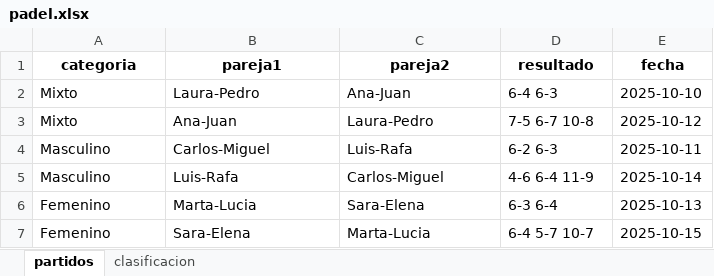
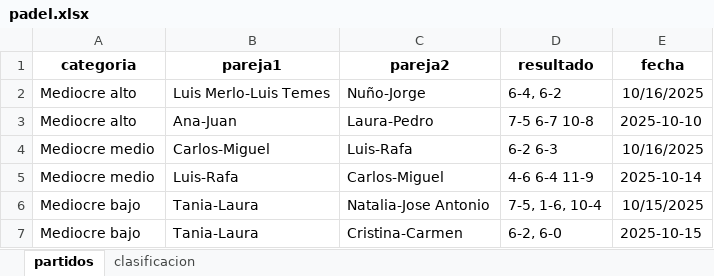
Before and after one commit to lcalle268/campeonato-padel, an Excel workbook: padel.xlsx, sheet partidos, drawn as a sheet; values as stored, in another font and other column widths than the file's, no borders; removed rows and columns are numbered as before the commit, all else as after; the diff names each change by its address in the sheet, - before the commit and + after, or states it on an @@ line.

Commit message:
Add files via upload

```diff
--- a/padel.xlsx (sheet partidos)
+++ b/padel.xlsx (sheet partidos)
-row 2: Mixto | Laura-Pedro | Ana-Juan | 6-4 6-3 | 2025-10-10
+row 2: Mediocre alto | Luis Merlo-Luis Temes | Nuño-Jorge | 6-4, 6-2 | 10/16/2025
-A3 (categoria): Mixto
+A3 (categoria): Mediocre alto
-E3 (fecha): 2025-10-12
+E3 (fecha): 2025-10-10
-A4:A5 (categoria): Masculino
+A4:A5 (categoria): Mediocre medio
-E4 (fecha): 2025-10-11
+E4 (fecha): 10/16/2025
-row 6: Femenino | Marta-Lucia | Sara-Elena | 6-3 6-4 | 2025-10-13
-row 7: Femenino | Sara-Elena | Marta-Lucia | 6-4 5-7 10-7 | 2025-10-15
+row 6: Mediocre bajo | Tania-Laura | Natalia-Jose Antonio | 7-5, 1-6, 10-4 | 10/15/2025
+row 7: Mediocre bajo | Tania-Laura | Cristina-Carmen | 6-2, 6-0 | 2025-10-15
```
Also changed, not shown: sheet clasificacion.
